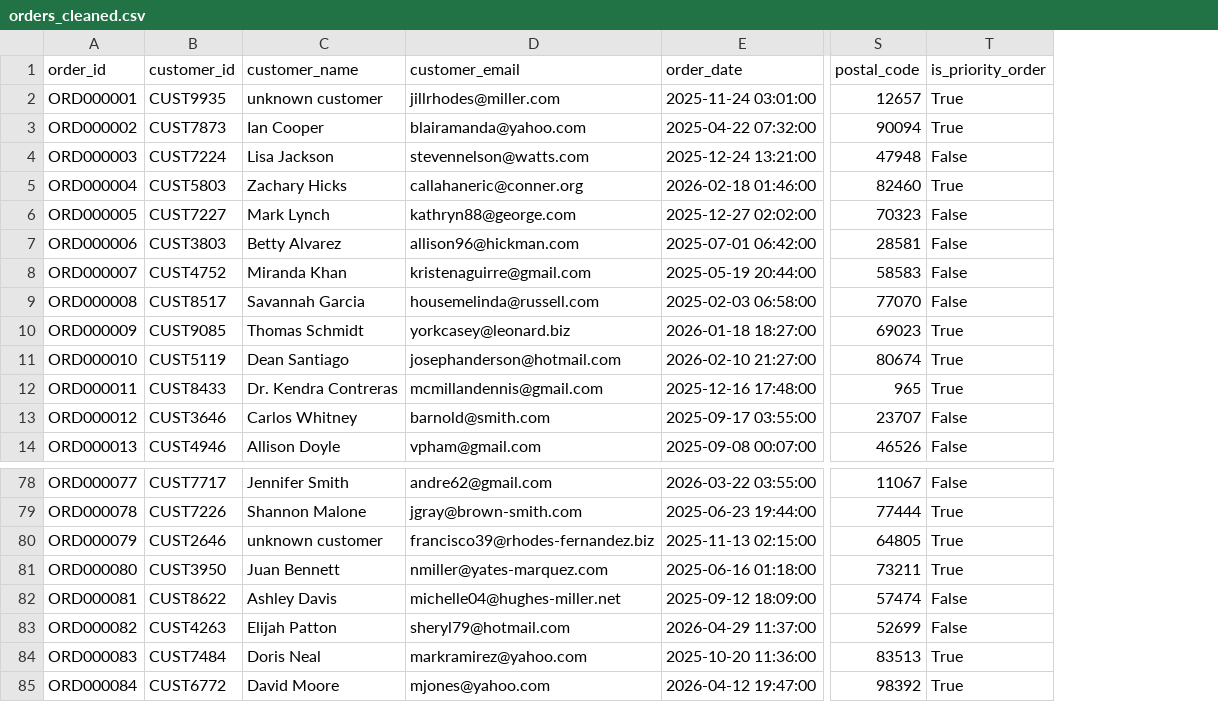
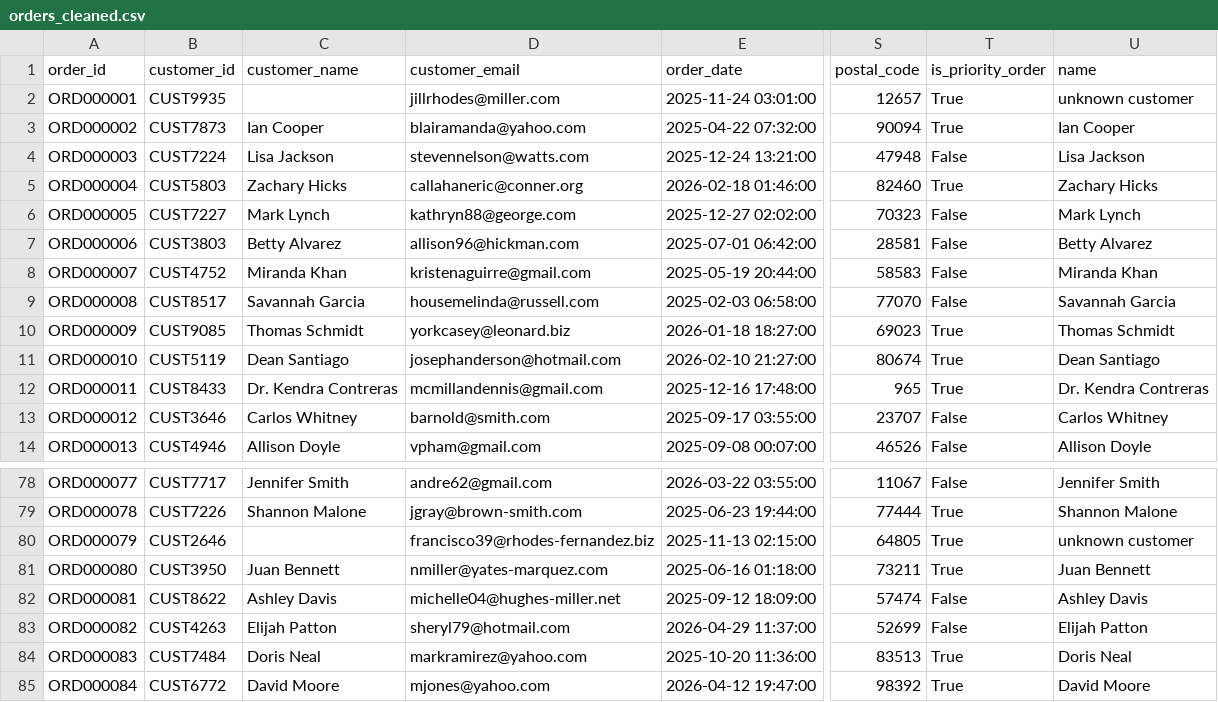
Before and after one commit to Nikilesha/ai-self-healing-data-pipeline, a CSV file: data/processed/orders_cleaned.csv, drawn as a sheet; only a part is shown, gaps mark what is left out; the diff names each change by its address in the sheet, - before the commit and + after, or states it on an @@ line.

```diff
--- a/data/processed/orders_cleaned.csv
+++ b/data/processed/orders_cleaned.csv
+column U (name), rows 2-14: unknown customer | Ian Cooper | Lisa Jackson | Zachary Hicks | Mark Lynch | Betty Alvarez | Miranda Khan | Savannah Garcia | Thomas Schmidt | Dean Santiago | Dr. Kendra Contreras | Carlos Whitney | Allison Doyle; rows 78-85: Jennifer Smith | Shannon Malone | unknown customer | Juan Bennett | Ashley Davis | Elijah Patton | Doris Neal | David Moore
-C2 (customer_name): unknown customer
+C2 (customer_name): (empty)
-C80 (customer_name): unknown customer
+C80 (customer_name): (empty)
```
Also changed, not shown: 5 other files.
